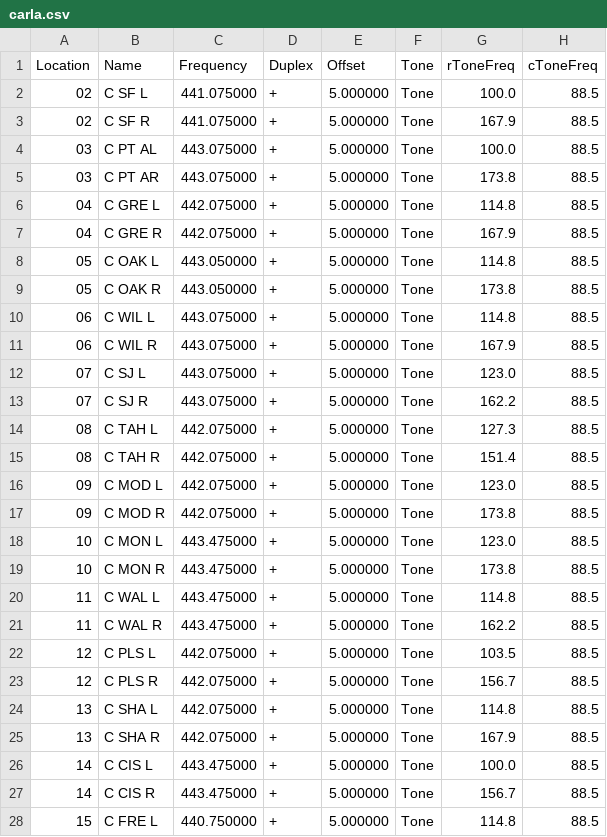
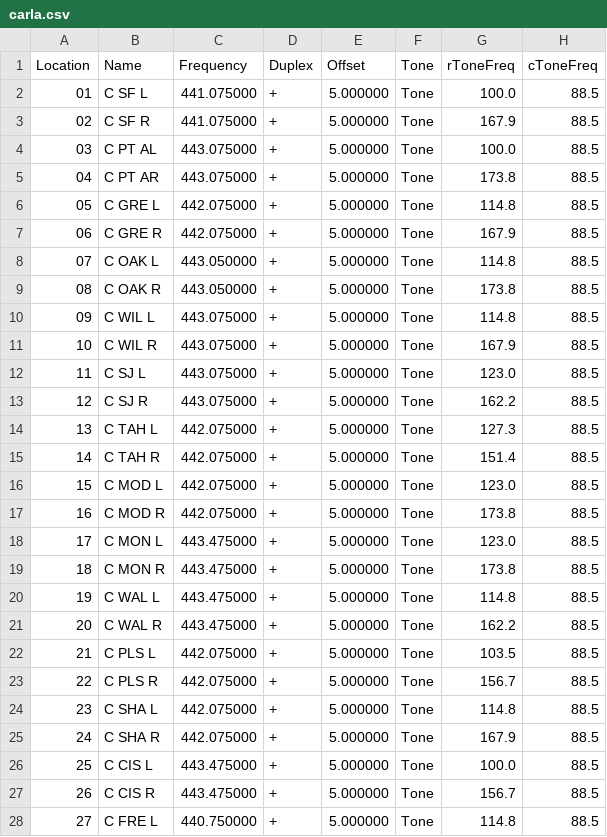
Before and after one commit to kenrestivo/carla-csv-chirp, a CSV file: carla.csv, drawn as a sheet; only a part is shown; the diff covers the shown part only; the diff names each change by its address in the sheet, - before the commit and + after, or states it on an @@ line.

Commit message:
Gives each line unique location so that Chrip won't overwrite the local lines with the remote lines.
 ( Verified no other changes to the data:
 ch@shack:~/src/carla-csv-chirp$ ./butloc.awk < carla.csv.orig > /tmp/1
 ch@shack:~/src/carla-csv-chirp$ ./butloc.awk < carla.csv > /tmp/2
 ch@shack:~/src/carla-csv-chirp$ diff /tmp/1 /tmp/2
 ch@shack:~/src/carla-csv-chirp$
 )

Adds script butloc.awk which allows diff'ing two files without the
first (location) column.

```diff
--- a/carla.csv
+++ b/carla.csv
-A2 (Location): 02
+A2 (Location): 01
-A5 (Location): 03
+A5 (Location): 04
-A6 (Location): 04
+A6 (Location): 05
-A7 (Location): 04
+A7 (Location): 06
-A8 (Location): 05
+A8 (Location): 07
-A9 (Location): 05
+A9 (Location): 08
-A10 (Location): 06
+A10 (Location): 09
-A11 (Location): 06
+A11 (Location): 10
-A12 (Location): 07
+A12 (Location): 11
-A13 (Location): 07
+A13 (Location): 12
-A14 (Location): 08
+A14 (Location): 13
-A15 (Location): 08
+A15 (Location): 14
-A16 (Location): 09
+A16 (Location): 15
-A17 (Location): 09
+A17 (Location): 16
-A18 (Location): 10
+A18 (Location): 17
-A19 (Location): 10
+A19 (Location): 18
-A20 (Location): 11
+A20 (Location): 19
-A21 (Location): 11
+A21 (Location): 20
-A22 (Location): 12
+A22 (Location): 21
-A23 (Location): 12
+A23 (Location): 22
-A24 (Location): 13
+A24 (Location): 23
-A25 (Location): 13
+A25 (Location): 24
-A26 (Location): 14
+A26 (Location): 25
-A27 (Location): 14
+A27 (Location): 26
-A28 (Location): 15
+A28 (Location): 27
```
Also changed, not shown: 41 edited cells elsewhere in this file, 1 other file.
